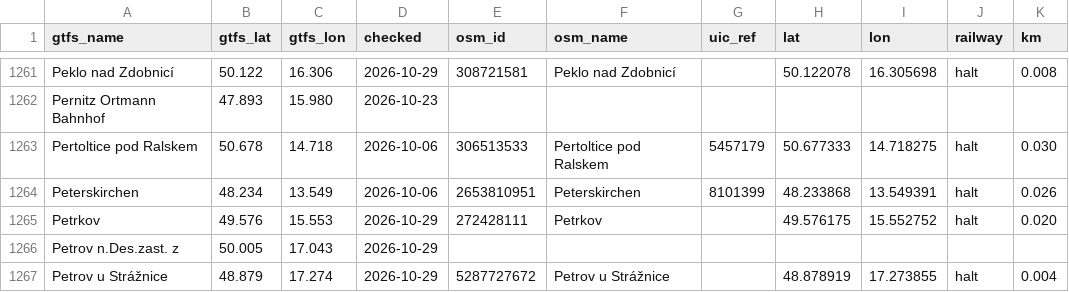
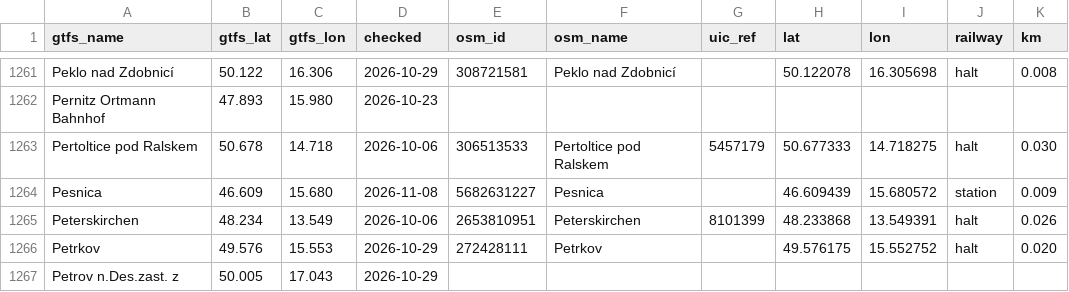
Before and after one commit to TrainNomad/TrainNomad_GTFS, a CSV file: GERMANY/osm_stations.csv, drawn as a sheet; only a part is shown, gaps mark what is left out; the shorter side is filled out with more unchanged rows; the diff names each change by its address in the sheet, - before the commit and + after, or states it on an @@ line.

```diff
--- a/GERMANY/osm_stations.csv
+++ b/GERMANY/osm_stations.csv
+row 1264: Pesnica | 46.609 | 15.680 | 2026-11-08 | 5682631227 | Pesnica |  | 46.609439 | 15.680572 | station | 0.009
```
Also changed, not shown: stations_extra.csv.
